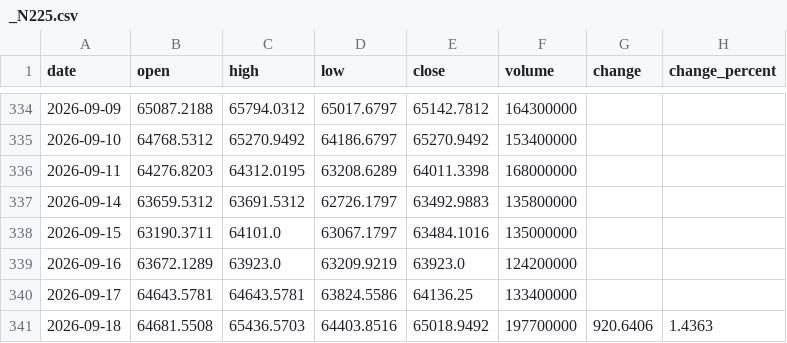
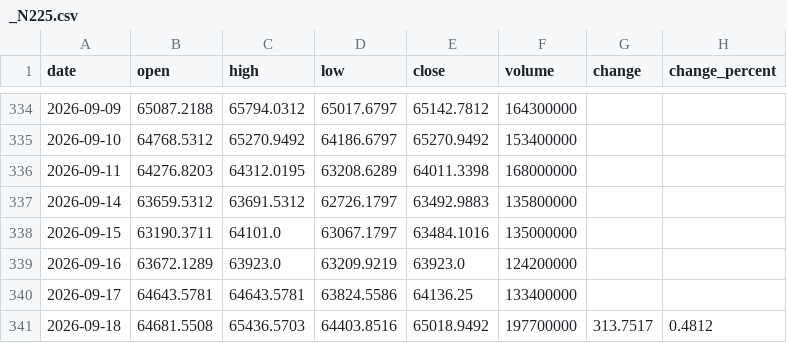
Before and after one commit to Schoo-sampleDeveloper/trading, a CSV file: data/market_history/_N225.csv, drawn as a sheet; only a part is shown, gaps mark what is left out.

```diff
--- a/data/market_history/_N225.csv
+++ b/data/market_history/_N225.csv
@@ -340,2 +340,2 @@ date,open,high,low,close,volume,change,change_percent
 2026-09-17,64643.5781,64643.5781,63824.5586,64136.25,133400000,,
-2026-09-18,64681.5508,65436.5703,64403.8516,65018.9492,197700000,920.6406,1.4363
+2026-09-18,64681.5508,65436.5703,64403.8516,65018.9492,197700000,313.7517,0.4812
```
Also changed, not shown: 7 other files.
